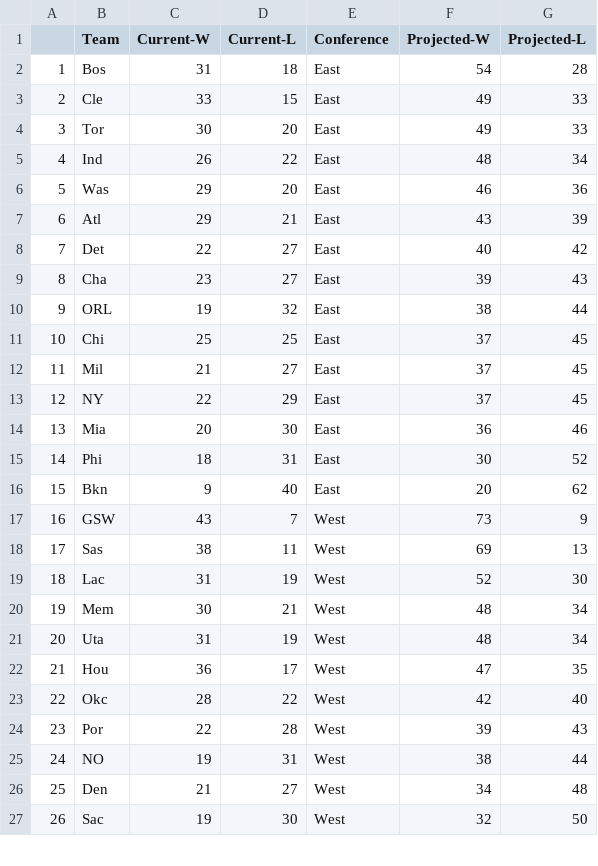
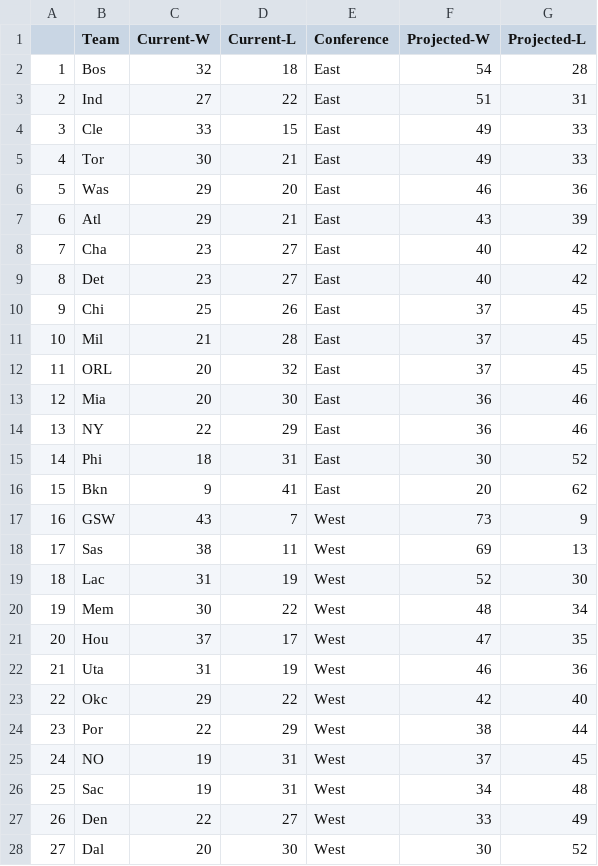
Before and after one commit to derek-corcoran-barrios/Sloan, a CSV file: ProjStand.csv, drawn as a sheet; only a part is shown; removed rows and columns are numbered as before the commit, all else as after; the diff covers the shown part only; the diff names each change by its address in the sheet, - before the commit and + after, or states it on an @@ line.

```diff
--- a/ProjStand.csv
+++ b/ProjStand.csv
-C2 (Current-W): 31
+C2 (Current-W): 32
+row 3: 2 | Ind | 27 | 22 | East | 51 | 31
@@ column A renumbered between rows 4 and 29 @@
-D5 (Current-L): 20
+D5 (Current-L): 21
-row 5: 4 | Ind | 26 | 22 | East | 48 | 34
+row 8: 7 | Cha | 23 | 27 | East | 40 | 42
-C9 (Current-W): 22
+C9 (Current-W): 23
-row 9: 8 | Cha | 23 | 27 | East | 39 | 43
-row 10: 9 | ORL | 19 | 32 | East | 38 | 44
-D10 (Current-L): 25
+D10 (Current-L): 26
-D11 (Current-L): 27
+D11 (Current-L): 28
-B12 (Team): NY
+B12 (Team): ORL
-C12 (Current-W): 22
+C12 (Current-W): 20
-D12 (Current-L): 29
+D12 (Current-L): 32
+row 14: 13 | NY | 22 | 29 | East | 36 | 46
-D16 (Current-L): 40
+D16 (Current-L): 41
-D20 (Current-L): 21
+D20 (Current-L): 22
-row 21: 20 | Uta | 31 | 19 | West | 48 | 34
-C21 (Current-W): 36
+C21 (Current-W): 37
+row 22: 21 | Uta | 31 | 19 | West | 46 | 36
-C23 (Current-W): 28
+C23 (Current-W): 29
-D24 (Current-L): 28
+D24 (Current-L): 29
-F24 (Projected-W): 39
+F24 (Projected-W): 38
-G24 (Projected-L): 43
+G24 (Projected-L): 44
-F25 (Projected-W): 38
+F25 (Projected-W): 37
-G25 (Projected-L): 44
+G25 (Projected-L): 45
-row 26: 25 | Den | 21 | 27 | West | 34 | 48
-D26 (Current-L): 30
+D26 (Current-L): 31
-F26 (Projected-W): 32
+F26 (Projected-W): 34
-G26 (Projected-L): 50
+G26 (Projected-L): 48
+row 27: 26 | Den | 22 | 27 | West | 33 | 49
+row 28: 27 | Dal | 20 | 30 | West | 30 | 52
```
Also changed, not shown: 1 removed row and 3 edited cells elsewhere in this file, AddedStand.csv, ProjStandE.csv, 7 other files.
